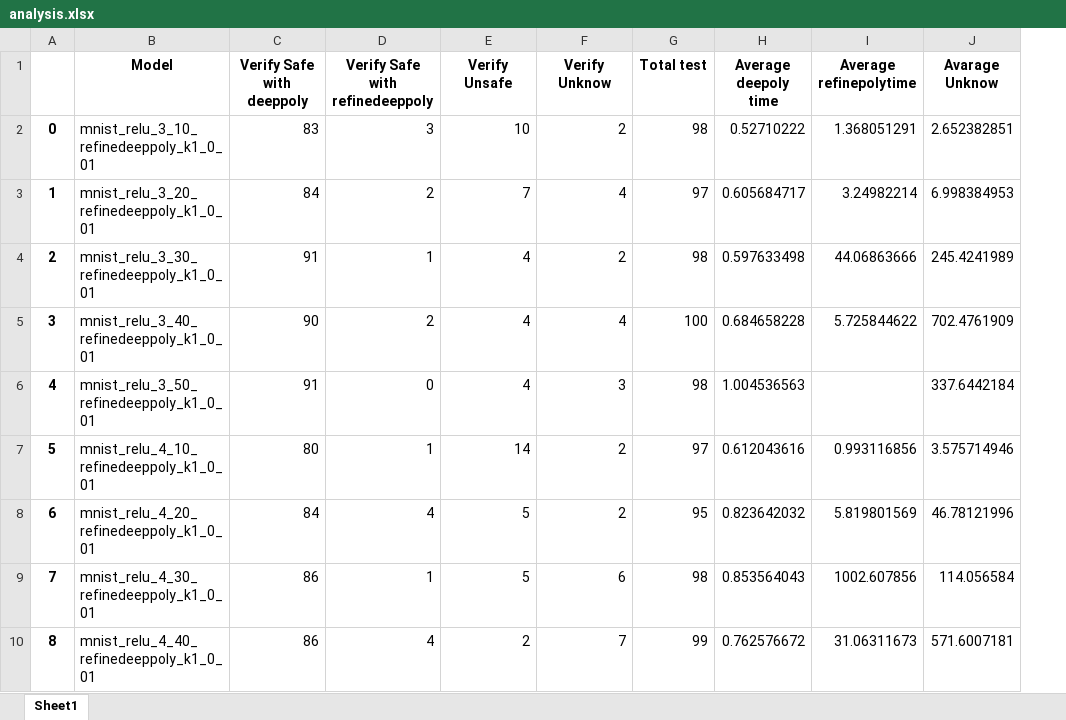
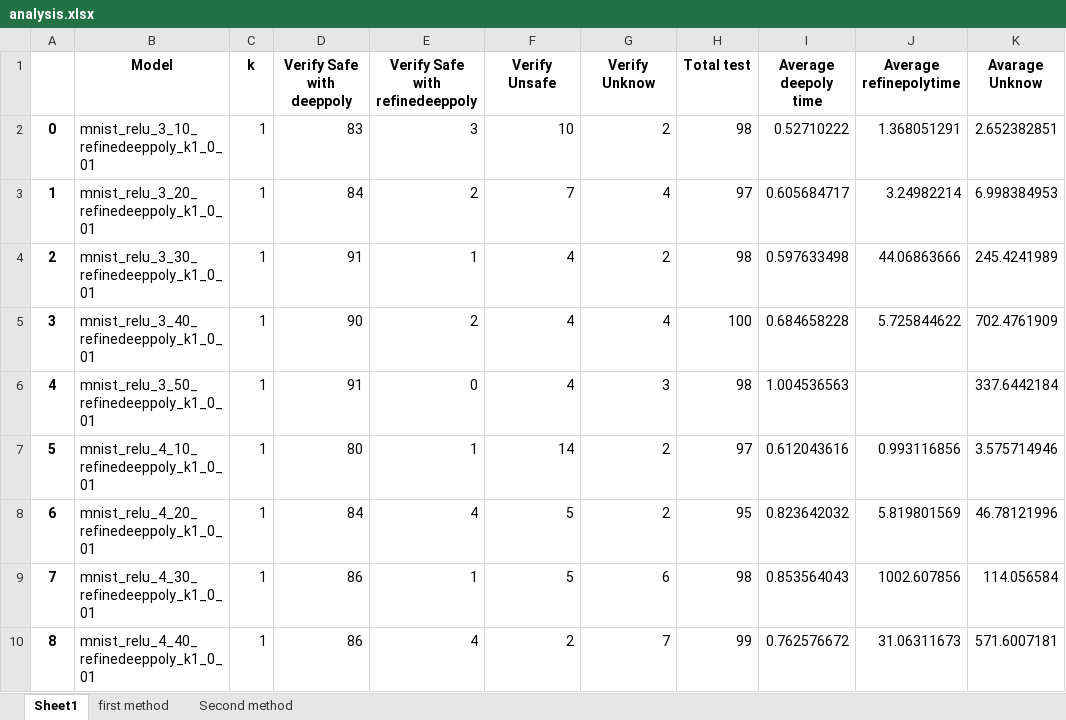
Before and after one commit to hgpnguyen/DeepCegar, an Excel workbook: experiment/analysis.xlsx, sheet Sheet1, drawn as a sheet; only a part is shown; values as stored, in another font and other column widths than the file's, no borders; the diff covers the shown part only; the diff names each change by its address in the sheet, - before the commit and + after, or states it on an @@ line.

Commit message:
Finish first experiment with theta = 0.01

```diff
--- a/experiment/analysis.xlsx (sheet Sheet1)
+++ b/experiment/analysis.xlsx (sheet Sheet1)
+sheet tab: first method
+sheet tab: Second method
+column C (k), rows 2-10: all 1
```
Also changed, not shown: 30 added rows elsewhere in this sheet, 8 other files.
